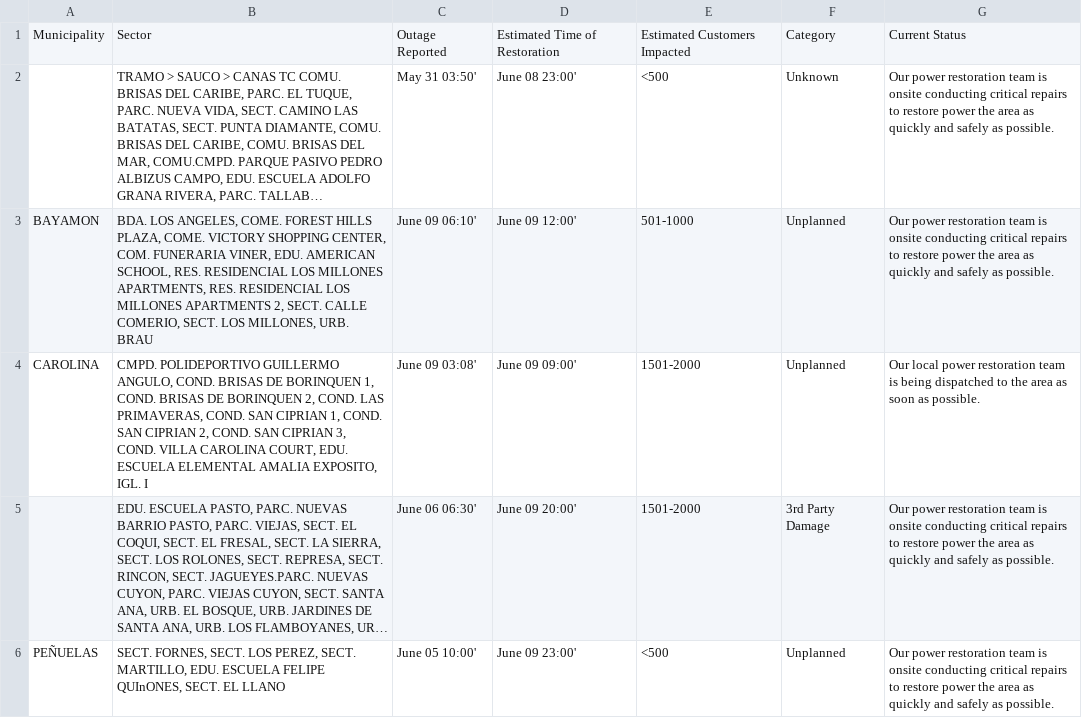
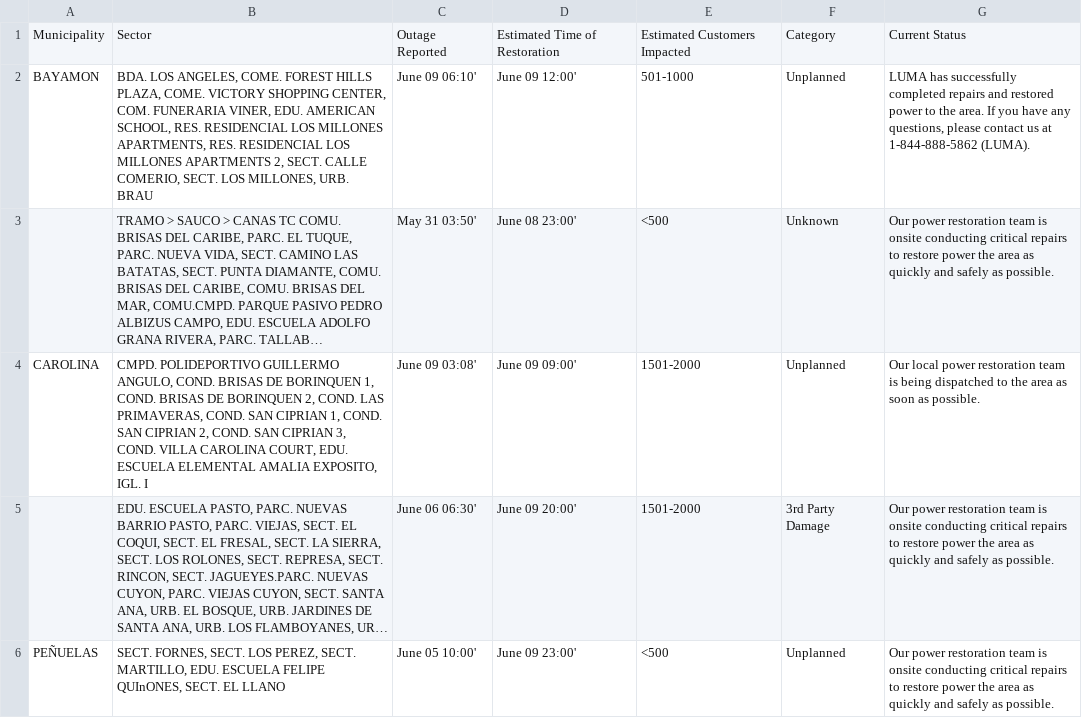
Before and after one commit to SuperSonicHub1/luma-energy-outages, a CSV file: notable_outages.csv, drawn as a sheet; long unchanged cells end in …; removed rows and columns are numbered as before the commit, all else as after; the diff names each change by its address in the sheet, - before the commit and + after, or states it on an @@ line.

```diff
--- a/notable_outages.csv
+++ b/notable_outages.csv
+row 2: BAYAMON | BDA. LOS ANGELES, COME. FOREST HILLS PLAZA, COME. VICTORY SHOPPING CENTER, COM. FUNERARIA VINER, EDU. AMERICAN SCHOOL, RES. RESIDENCIAL LOS MILLONES APARTMENTS, RES. RESIDENCIAL LOS MILLONES APARTMENTS 2, SECT. CALLE COMERIO, SECT. LOS MILLONES, URB. BRAU | June 09 06:10' | June 09 12:00' | 501-1000 | Unplanned | LUMA has successfully completed repairs and restored power to the area. If you have any questions, please contact us at 1-844-888-5862 (LUMA).
-row 3: BAYAMON | BDA. LOS ANGELES, COME. FOREST HILLS PLAZA, COME. VICTORY SHOPPING CENTER, COM. FUNERARIA VINER, EDU. AMERICAN SCHOOL, RES. RESIDENCIAL LOS MILLONES APARTMENTS, RES. RESIDENCIAL LOS MILLONES APARTMENTS 2, SECT. CALLE COMERIO, SECT. LOS MILLONES, URB. BRAU | June 09 06:10' | June 09 12:00' | 501-1000 | Unplanned | Our power restoration team is onsite conducting critical repairs to restore power the area as quickly and safely as possible.
```
Also changed, not shown: 2 other files.
